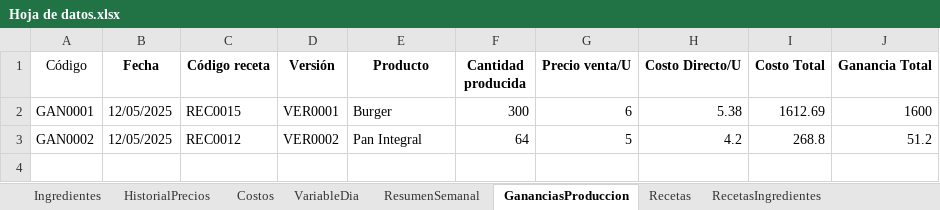
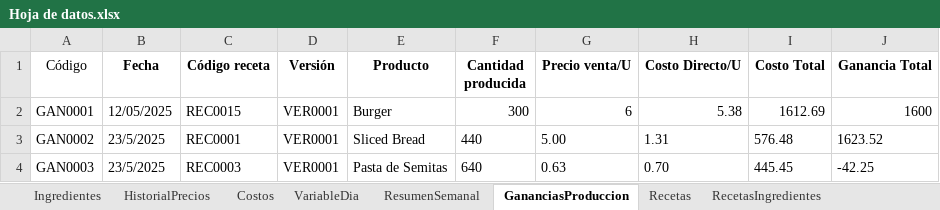
Before and after one commit to EmanuelMiltonGonzalesQuiroz/GUIpanaderia, an Excel workbook: ProyectosPanaderia/Datos/Hoja de datos.xlsx, sheet GananciasProduccion, drawn as a sheet; values as stored, in another font and other column widths than the file's, no borders; table styles not drawn; the diff names each change by its address in the sheet, - before the commit and + after, or states it on an @@ line.

```diff
--- a/ProyectosPanaderia/Datos/Hoja de datos.xlsx (sheet GananciasProduccion)
+++ b/ProyectosPanaderia/Datos/Hoja de datos.xlsx (sheet GananciasProduccion)
-B3 (Fecha): 12/05/2025
+B3 (Fecha): 23/5/2025
-C3 (Código receta): REC0012
+C3 (Código receta): REC0001
-D3 (Versión): VER0002
+D3 (Versión): VER0001
-E3 (Producto): Pan Integral
+E3 (Producto): Sliced Bread
-F3 (Cantidad producida): 64
+F3 (Cantidad producida): 440
-G3 (Precio venta/U): 5
+G3 (Precio venta/U): 5.00
-H3 (Costo Directo/U): 4.2
+H3 (Costo Directo/U): 1.31
-I3 (Costo Total): 268.8
+I3 (Costo Total): 576.48
-J3 (Ganancia Total): 51.2
+J3 (Ganancia Total): 1623.52
+row 4: GAN0003 | 23/5/2025 | REC0003 | VER0001 | Pasta de Semitas | 640 | 0.63 | 0.70 | 445.45 | -42.25
```
Also changed, not shown: sheet TabladeConversión, sheet Produccion, sheet VariableDia, sheet ResumenSemanal, 20 other files.
